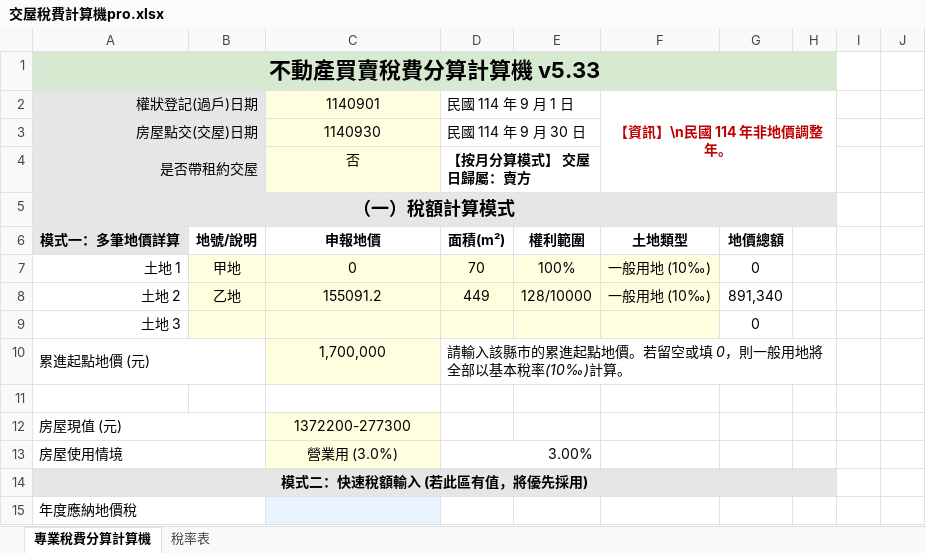
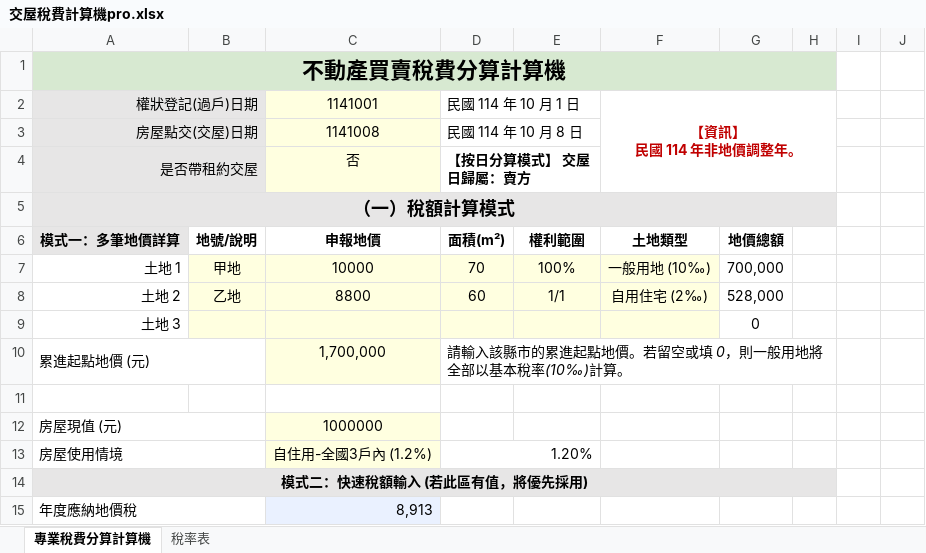
Before and after one commit to tomisagoodguy/TAX-COMPUTE, an Excel workbook: 交屋稅費計算機pro.xlsx, sheet 專業稅費分算計算機, drawn as a sheet; only a part is shown; values as stored, in another font and other column widths than the file's, no borders; ↵ is a line break in a cell; the diff covers the shown part only; the diff names each change by its address in the sheet, - before the commit and + after, or states it on an @@ line.

```diff
--- a/交屋稅費計算機pro.xlsx (sheet 專業稅費分算計算機)
+++ b/交屋稅費計算機pro.xlsx (sheet 專業稅費分算計算機)
-A1 (權狀登記(過戶)日期): 不動產買賣稅費分算計算機 v5.33
+A1 (權狀登記(過戶)日期): 不動產買賣稅費分算計算機
-C2: 1140901
+C2: 1141001
-D2: 民國 114 年 9 月 1 日
+D2: 民國 114 年 10 月 1 日
-F2: 【資訊】\n民國 114 年非地價調整年。
+F2: 【資訊】 ↵ 民國 114 年非地價調整年。
-C3 (1141001): 1140930
+C3 (1141001): 1141008
-D3 (民國 114 年 10 月 1 日): 民國 114 年 9 月 30 日
+D3 (民國 114 年 10 月 1 日): 民國 114 年 10 月 8 日
-D4 (民國 114 年 10 月 1 日): 【按月分算模式】 交屋日歸屬：賣方
+D4 (民國 114 年 10 月 1 日): 【按日分算模式】 交屋日歸屬：賣方
-C7 (1141001): 0
+C7 (1141001): 10000
-G7: 0
+G7: 700,000
-C8 (1141001): 155091.2
+C8 (1141001): 8800
-D8 (民國 114 年 10 月 1 日): 449
+D8 (民國 114 年 10 月 1 日): 60
-E8: 128/10000
+E8: 1/1
-F8 (【資訊】 民國 114 年非地價調整年。): 一般用地 (10‰)
+F8 (【資訊】 民國 114 年非地價調整年。): 自用住宅 (2‰)
-G8: 891,340
+G8: 528,000
-C12 (1141001): 1372200-277300
+C12 (1141001): 1000000
-C13 (1141001): 營業用 (3.0%)
+C13 (1141001): 自住用-全國3戶內 (1.2%)
-D13 (民國 114 年 10 月 1 日): 3.00%
+D13 (民國 114 年 10 月 1 日): 1.20%
-C15 (1141001): (empty)
+C15 (1141001): 8,913
```
Also changed, not shown: 1 added row, 38 edited cells and cell formats elsewhere in this sheet, formulas that keep their value, hidden cells, 9 other files.
